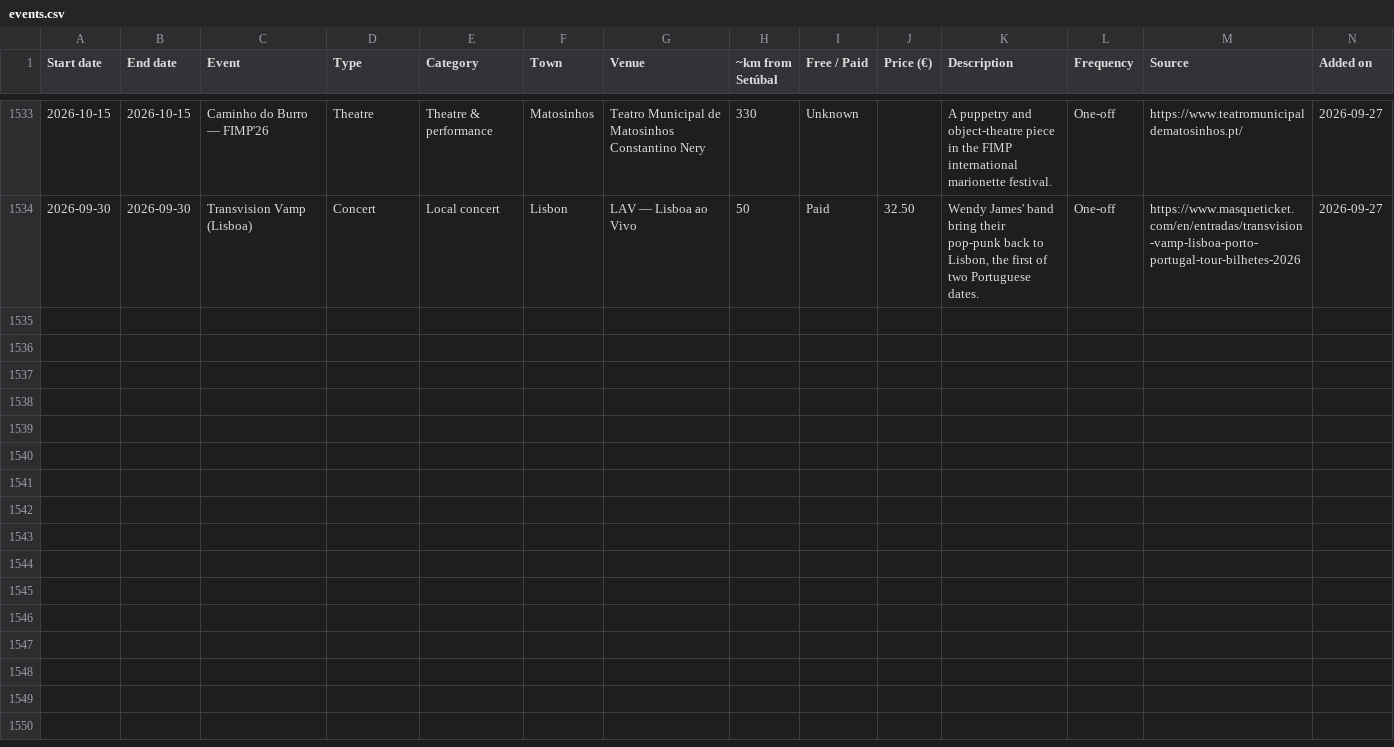
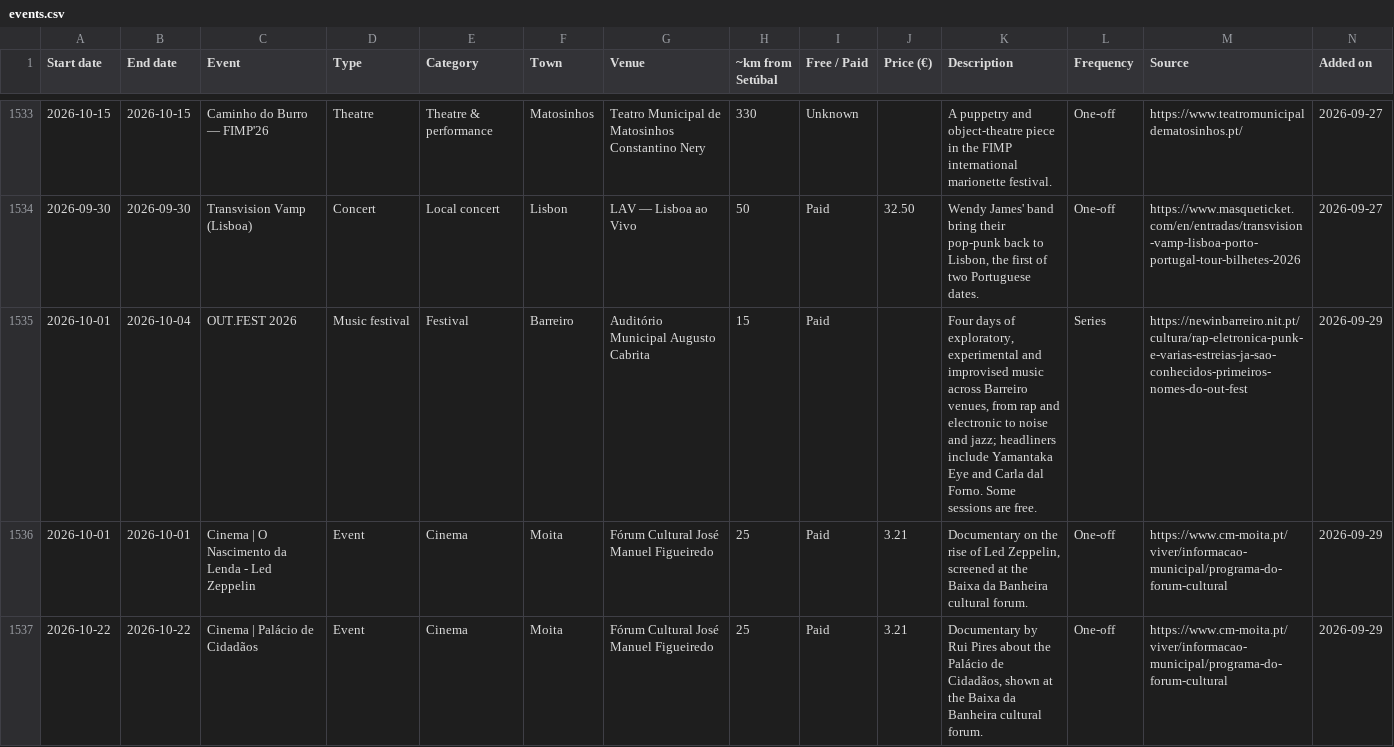
Before and after one commit to robtheriver72/borasetubal, a CSV file: events.csv, drawn as a sheet; only a part is shown, gaps mark what is left out; rows hold the shown columns only; the diff names each change by its address in the sheet, - before the commit and + after, or states it on an @@ line.

```diff
--- a/events.csv
+++ b/events.csv
+row 1535: 2026-10-01 | 2026-10-04 | OUT.FEST 2026 | Music festival | Festival | Barreiro | Auditório Municipal Augusto Cabrita | 15 | Paid |  | Four days of exploratory, experimental and improvised music across Barreiro venues, from rap and electronic to noise and jazz; headliners include Yamantaka Eye and Carla dal Forno. Some sessions are free. | Series | https://newinbarreiro.nit.pt/cultura/rap-eletronica-punk-e-varias-estreias-ja-sao-conhecidos-primeiros-nomes-do-out-fest | 2026-09-29
+row 1536: 2026-10-01 | 2026-10-01 | Cinema | O Nascimento da Lenda - Led Zeppelin | Event | Cinema | Moita | Fórum Cultural José Manuel Figueiredo | 25 | Paid | 3.21 | Documentary on the rise of Led Zeppelin, screened at the Baixa da Banheira cultural forum. | One-off | https://www.cm-moita.pt/viver/informacao-municipal/programa-do-forum-cultural | 2026-09-29
+row 1537: 2026-10-22 | 2026-10-22 | Cinema | Palácio de Cidadãos | Event | Cinema | Moita | Fórum Cultural José Manuel Figueiredo | 25 | Paid | 3.21 | Documentary by Rui Pires about the Palácio de Cidadãos, shown at the Baixa da Banheira cultural forum. | One-off | https://www.cm-moita.pt/viver/informacao-municipal/programa-do-forum-cultural | 2026-09-29
```
Also changed, not shown: concelhos.csv, 1 other file.
